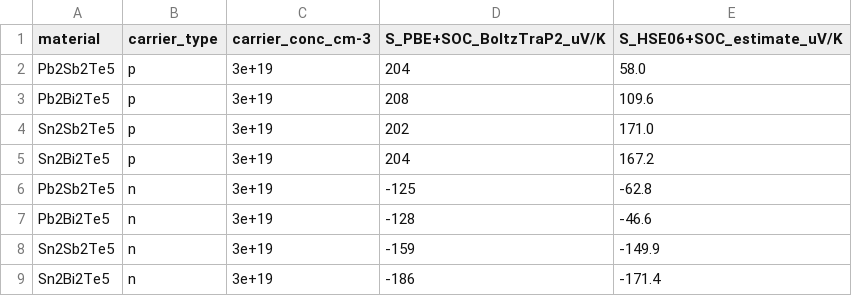
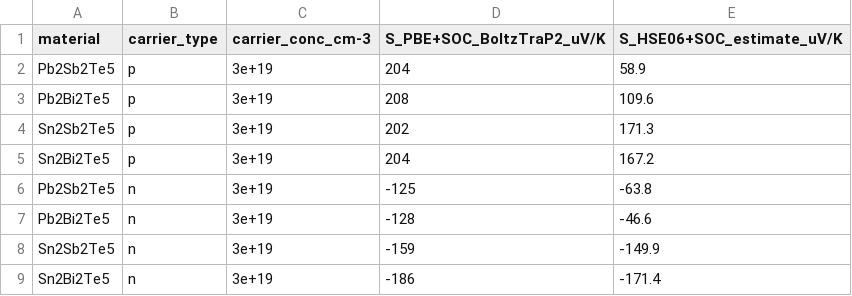
Before and after one commit to Andyw852/A2B2Te5-lone-pair-and-conduction-type, a CSV file: 21_阶段报告与交接/论文图_20261028/source_data/Fig8_Seebeck/S_300K_3e19.csv, drawn as a sheet.

```diff
--- a/21_阶段报告与交接/论文图_20261028/source_data/Fig8_Seebeck/S_300K_3e19.csv
+++ b/21_阶段报告与交接/论文图_20261028/source_data/Fig8_Seebeck/S_300K_3e19.csv
@@ -1,7 +1,7 @@
 material,carrier_type,carrier_conc_cm-3,S_PBE+SOC_BoltzTraP2_uV/K,S_HSE06+SOC_estimate_uV/K
-Pb2Sb2Te5,p,3e+19,204,58.0
+Pb2Sb2Te5,p,3e+19,204,58.9
 Pb2Bi2Te5,p,3e+19,208,109.6
-Sn2Sb2Te5,p,3e+19,202,171.0
+Sn2Sb2Te5,p,3e+19,202,171.3
 Sn2Bi2Te5,p,3e+19,204,167.2
-Pb2Sb2Te5,n,3e+19,-125,-62.8
+Pb2Sb2Te5,n,3e+19,-125,-63.8
 Pb2Bi2Te5,n,3e+19,-128,-46.6
```
Also changed, not shown: 21_阶段报告与交接/论文图_20261028/source_data/Fig8_Seebeck/lone_pair_share_summary.csv, 21_阶段报告与交接/论文图_20261028/source_data/Fig8_Seebeck/lone_pair_share_vs_concentration.csv, 31 other files.
